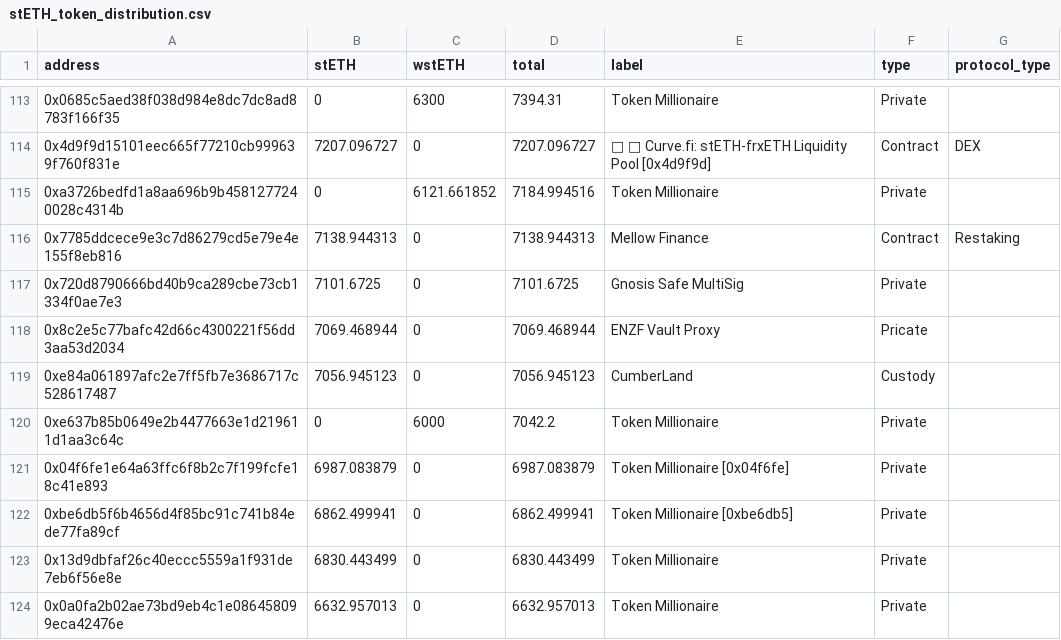
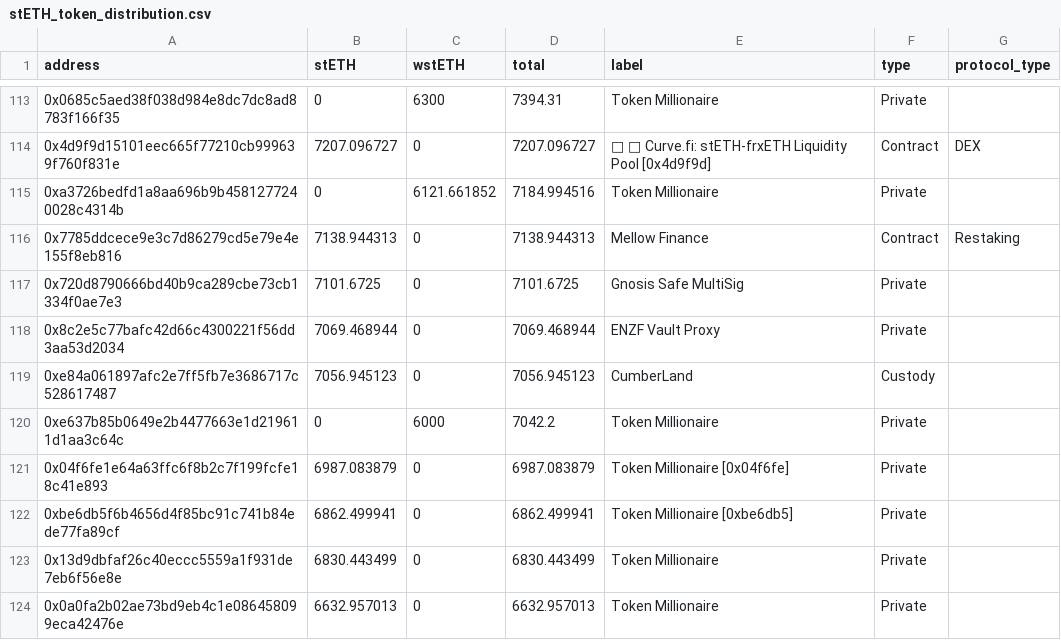
Before and after one commit to collectif-dao/dg-research, a CSV file: data/stETH_token_distribution.csv, drawn as a sheet; only a part is shown, gaps mark what is left out; the diff names each change by its address in the sheet, - before the commit and + after, or states it on an @@ line.

Commit message:
Fixed wallet types in stETH_token_distribution.csv. Added a notebook with visualizations.

```diff
--- a/data/stETH_token_distribution.csv
+++ b/data/stETH_token_distribution.csv
-F118 (type): Pricate
+F118 (type): Private
```
Also changed, not shown: 9 other files.
